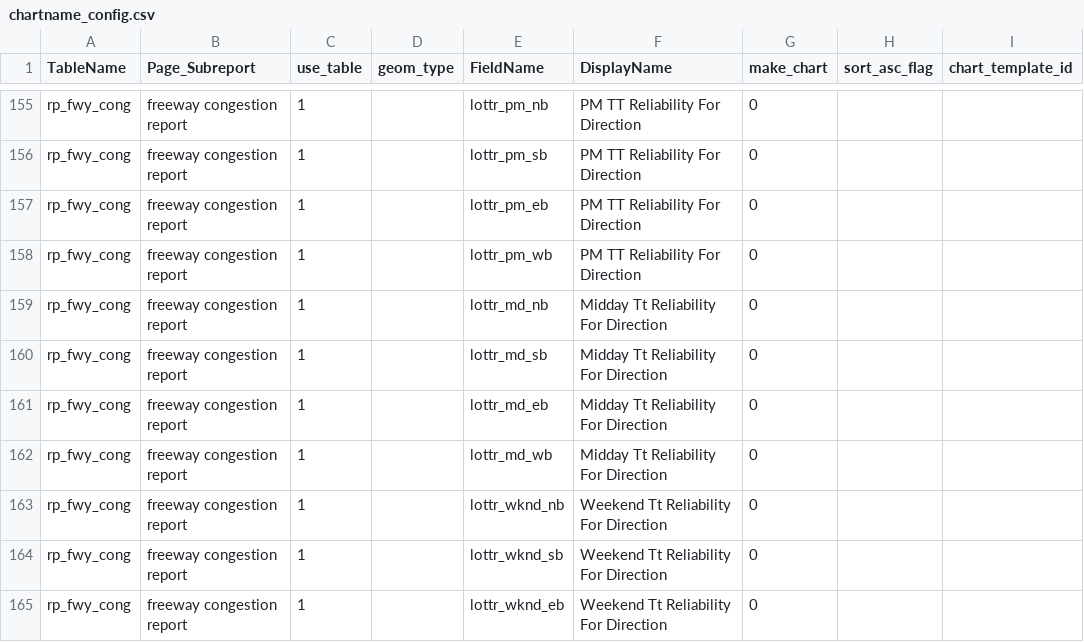
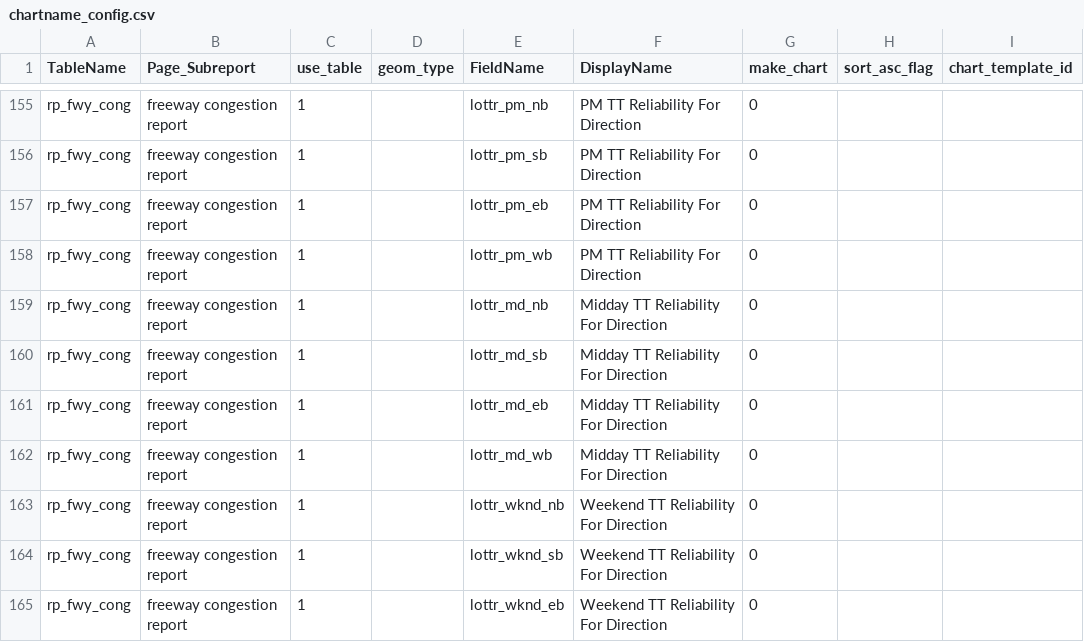
Before and after one commit to SACOG/PPA3, a CSV file: rollup/chartname_config.csv, drawn as a sheet; only a part is shown, gaps mark what is left out; the diff covers the shown part only; the diff names each change by its address in the sheet, - before the commit and + after, or states it on an @@ line.

```diff
--- a/rollup/chartname_config.csv
+++ b/rollup/chartname_config.csv
-F159:F162 (DisplayName): Midday Tt Reliability For Direction
+F159:F162 (DisplayName): Midday TT Reliability For Direction
-F163:F165 (DisplayName): Weekend Tt Reliability For Direction
+F163:F165 (DisplayName): Weekend TT Reliability For Direction
```
Also changed, not shown: 34 edited cells elsewhere in this file, 2 other files.
